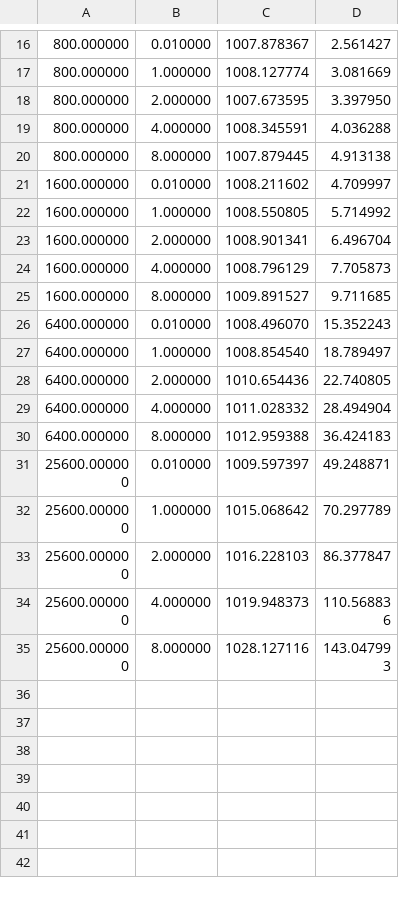
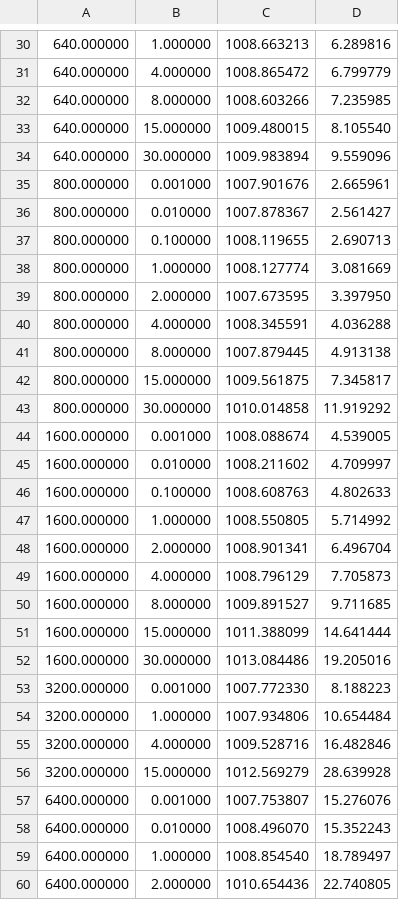
Before and after one commit to pawel-soja/sensor-noise-model, a CSV file: stats/Nikon_Z6_2.csv, drawn as a sheet; only a part is shown, gaps mark what is left out; the shorter side is filled out with more unchanged rows; the diff covers the shown part only; the diff names each change by its address in the sheet, - before the commit and + after, or states it on an @@ line.

Commit message:
Update sensor_fit.m to handle varying exposure counts and improve NaN handling; add new data points to Nikon Z6 II CSV files

```diff
--- a/stats/Nikon_Z6_2.csv
+++ b/stats/Nikon_Z6_2.csv
+row 30: 640.000000 | 1.000000 | 1008.663213 | 6.289816
+row 31: 640.000000 | 4.000000 | 1008.865472 | 6.799779
+row 32: 640.000000 | 8.000000 | 1008.603266 | 7.235985
+row 33: 640.000000 | 15.000000 | 1009.480015 | 8.105540
+row 34: 640.000000 | 30.000000 | 1009.983894 | 9.559096
+row 35: 800.000000 | 0.001000 | 1007.901676 | 2.665961
+row 37: 800.000000 | 0.100000 | 1008.119655 | 2.690713
+row 42: 800.000000 | 15.000000 | 1009.561875 | 7.345817
+row 43: 800.000000 | 30.000000 | 1010.014858 | 11.919292
+row 44: 1600.000000 | 0.001000 | 1008.088674 | 4.539005
+row 46: 1600.000000 | 0.100000 | 1008.608763 | 4.802633
+row 51: 1600.000000 | 15.000000 | 1011.388099 | 14.641444
+row 52: 1600.000000 | 30.000000 | 1013.084486 | 19.205016
+row 53: 3200.000000 | 0.001000 | 1007.772330 | 8.188223
+row 54: 3200.000000 | 1.000000 | 1007.934806 | 10.654484
+row 55: 3200.000000 | 4.000000 | 1009.528716 | 16.482846
+row 56: 3200.000000 | 15.000000 | 1012.569279 | 28.639928
+row 57: 6400.000000 | 0.001000 | 1007.753807 | 15.276076
```
Also changed, not shown: 21 added rows elsewhere in this file, 3 other files.
